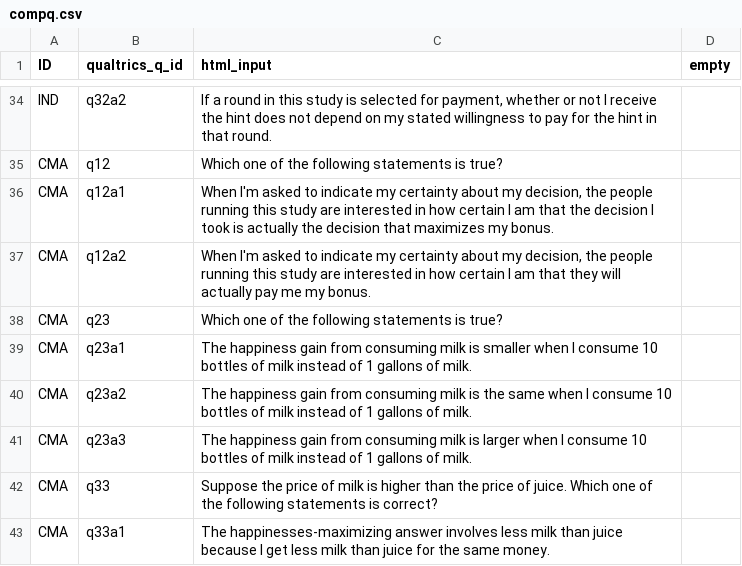
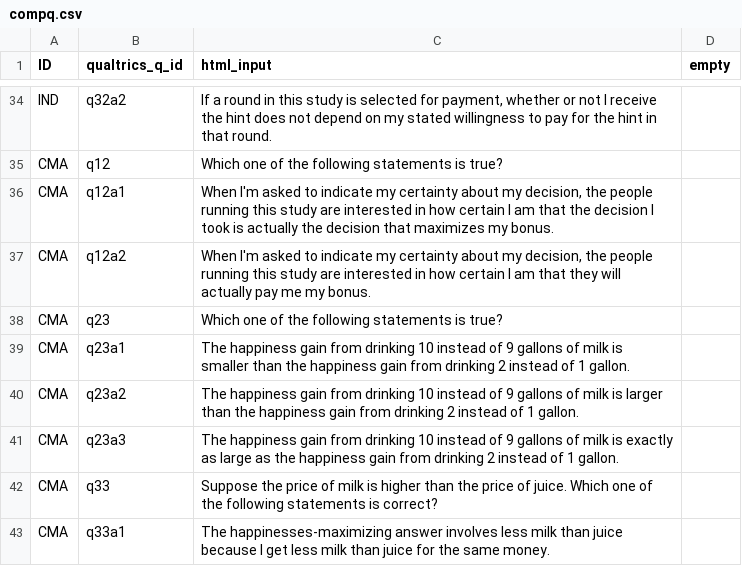
Before and after one commit to jeffreyyang97/Attenuation, a CSV file: Instructions/html/compq.csv, drawn as a sheet; only a part is shown, gaps mark what is left out.

Commit message:
whole survey

```diff
--- a/Instructions/html/compq.csv
+++ b/Instructions/html/compq.csv
@@ -38,5 +38,5 @@ CMA,q12a2,"When I'm asked to indicate my certainty about my decision, the people
 CMA,q23,Which one of the following statements is true?,
-CMA,q23a1,The happiness gain from consuming milk is smaller when I consume 10 bottles of milk instead of 1 gallons of milk.,
-CMA,q23a2,The happiness gain from consuming milk is the same when I consume 10 bottles of milk instead of 1 gallons of milk.,
-CMA,q23a3,The happiness gain from consuming milk is larger when I consume 10 bottles of milk instead of 1 gallons of milk.,
+CMA,q23a1,The happiness gain from drinking 10 instead of 9 gallons of milk is smaller than the happiness gain from drinking 2 instead of 1 gallon.,
+CMA,q23a2,The happiness gain from drinking 10 instead of 9 gallons of milk is larger than the happiness gain from drinking 2 instead of 1 gallon.,
+CMA,q23a3,The happiness gain from drinking 10 instead of 9 gallons of milk is exactly as large as the happiness gain from drinking 2 instead of 1 gallon.,
 CMA,q33,Suppose the price of milk is higher than the price of juice. Which one of the following statements is correct?,
```
